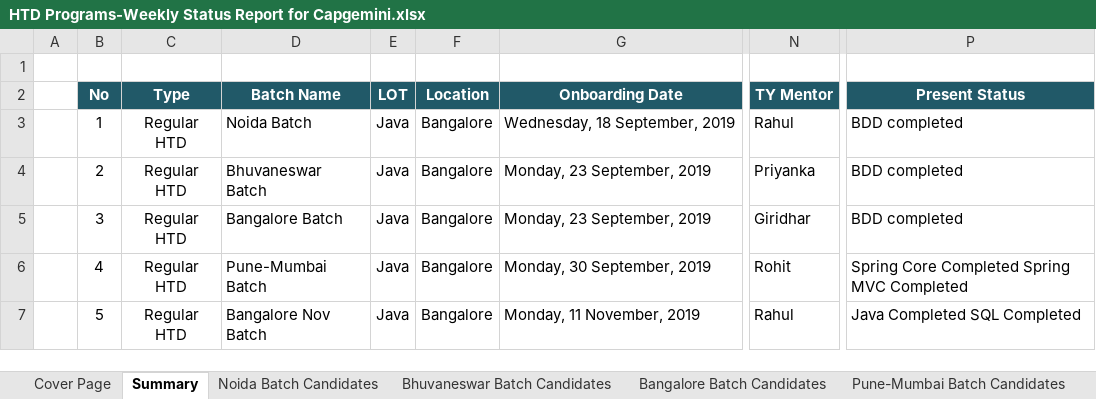
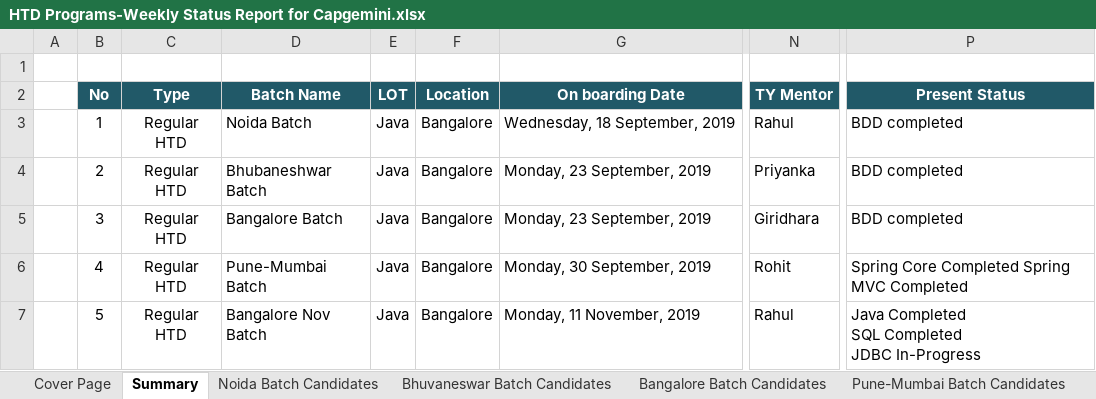
Before and after one commit to Praveen-TestYantra/JSpiders-CG-HTDProgram, an Excel workbook: HTD Programs-Weekly Status Report for Capgemini.xlsx, sheet Summary, drawn as a sheet; only a part is shown, gaps mark what is left out; values as stored, in another font and other column widths than the file's, no borders; ↵ is a line break in a cell; the diff names each change by its address in the sheet, - before the commit and + after, or states it on an @@ line.

Commit message:
Weekly Status Report

```diff
--- a/HTD Programs-Weekly Status Report for Capgemini.xlsx (sheet Summary)
+++ b/HTD Programs-Weekly Status Report for Capgemini.xlsx (sheet Summary)
-G2: Onboarding Date
+G2: On boarding Date
-D4 (Batch Name): Bhuvaneswar Batch
+D4 (Batch Name): Bhubaneshwar Batch
-N5 (TY Mentor): Giridhar
+N5 (TY Mentor): Giridhara
-P7 (Present Status): Java Completed SQL Completed
+P7 (Present Status): Java Completed ↵ SQL Completed ↵ JDBC In-Progress
```
Also changed, not shown: charts or pictures.
